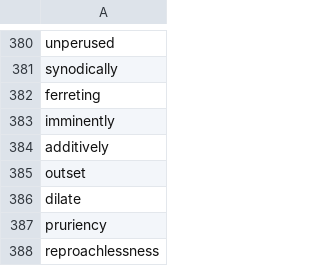
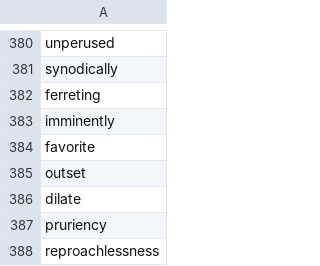
Before and after one commit to redsummernight/redsummernight.github.io, a CSV file: _data/salad.csv, drawn as a sheet; only a part is shown, gaps mark what is left out.

Commit message:
Favorite color

```diff
--- a/_data/salad.csv
+++ b/_data/salad.csv
@@ -383,3 +383,3 @@ ferreting
 imminently
-additively
+favorite
 outset
```
Also changed, not shown: 1 other file.
